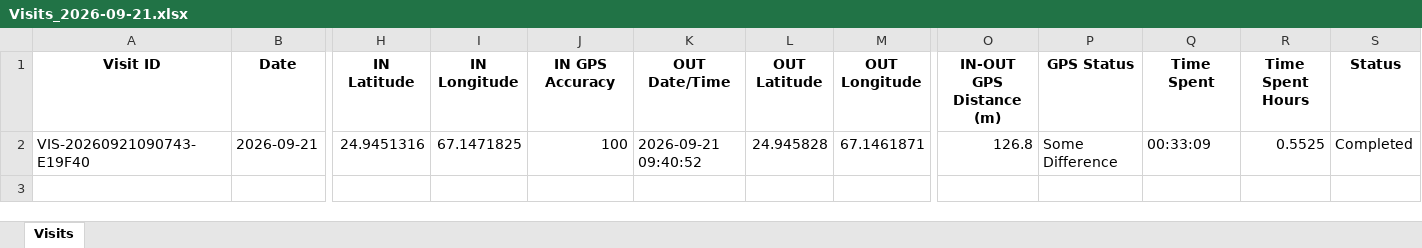
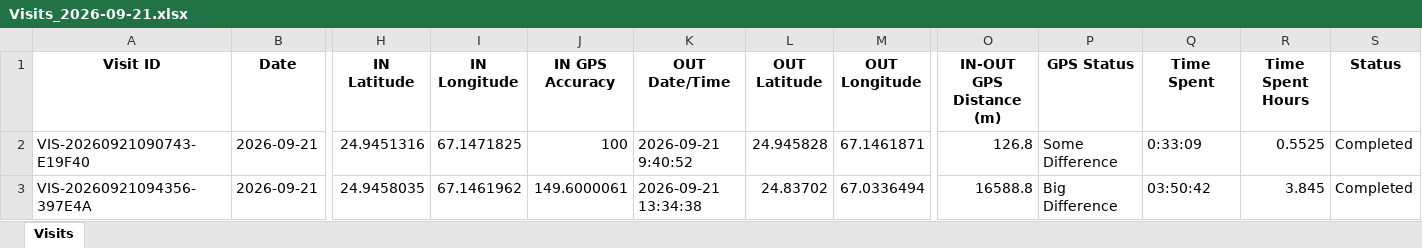
Before and after one commit to syedkashan-ops/petrol-station-visit-reports, an Excel workbook: data/visits/Visits_2026-09-21.xlsx, sheet Visits, drawn as a sheet; only a part is shown, gaps mark what is left out; values as stored, in another font and other column widths than the file's, no borders; rows hold the shown columns only; the diff names each change by its address in the sheet, - before the commit and + after, or states it on an @@ line.

Commit message:
Sync daily report 2026-09-21

```diff
--- a/data/visits/Visits_2026-09-21.xlsx (sheet Visits)
+++ b/data/visits/Visits_2026-09-21.xlsx (sheet Visits)
-K2 (OUT Date/Time): 2026-09-21 09:40:52
+K2 (OUT Date/Time): 2026-09-21 9:40:52
-Q2 (Time Spent): 00:33:09
+Q2 (Time Spent): 0:33:09
+row 3: VIS-20260921094356-397E4A | 2026-09-21 | 24.9458035 | 67.1461962 | 149.6000061 | 2026-09-21 13:34:38 | 24.83702 | 67.0336494 | 16588.8 | Big Difference | 03:50:42 | 3.845 | Completed
```
